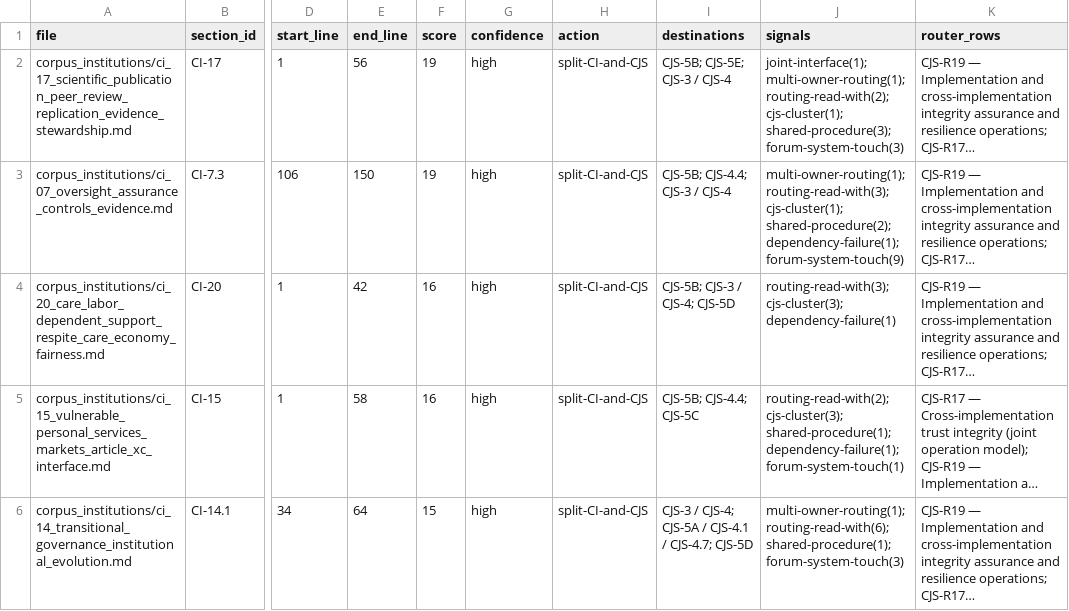
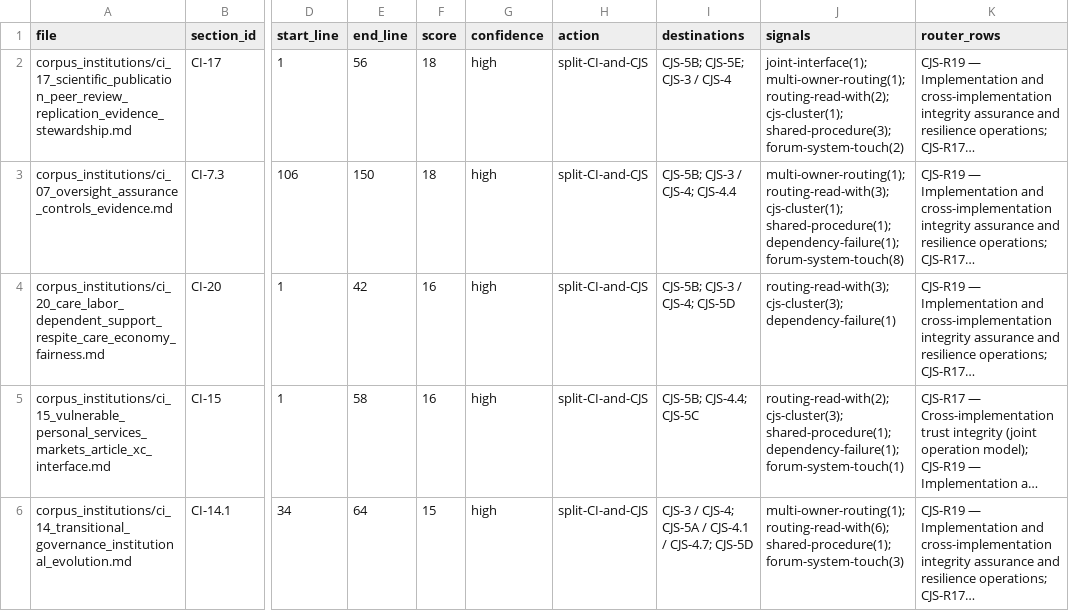
Before and after one commit to kfoelsch/Sentient_Constitution, a CSV file: evidence/2026-06-14/ci_to_cjs_relocation_candidates.csv, drawn as a sheet; only a part is shown, gaps mark what is left out; long unchanged cells end in …; the diff names each change by its address in the sheet, - before the commit and + after, or states it on an @@ line.

Commit message:
Continue CI to CJS relocation pilot

```diff
--- a/evidence/2026-06-14/ci_to_cjs_relocation_candidates.csv
+++ b/evidence/2026-06-14/ci_to_cjs_relocation_candidates.csv
-F2:F3 (score): 19
+F2:F3 (score): 18
-J2 (signals): …cjs-cluster(1); shared-procedure(3); forum-system-touch(3)
+J2 (signals): …cjs-cluster(1); shared-procedure(3); forum-system-touch(2)
-I3 (destinations): CJS-5B; CJS-4.4; CJS-3 / CJS-4
+I3 (destinations): CJS-5B; CJS-3 / CJS-4; CJS-4.4
-J3 (signals): …routing-read-with(3); cjs-cluster(1); shared-procedure(2); dependency-failure(1); forum-system-touch(9)
+J3 (signals): …routing-read-with(3); cjs-cluster(1); shared-procedure(1); dependency-failure(1); forum-system-touch(8)
```
Also changed, not shown: 8 other files.
